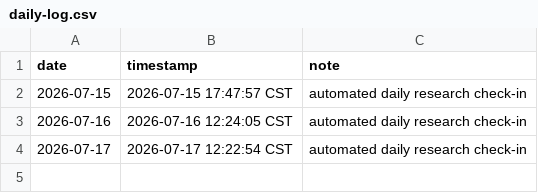
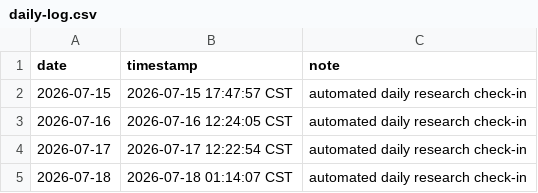
Before and after one commit to SIMON-WORLD/daily-research-log, a CSV file: activity/daily-log.csv, drawn as a sheet.

Commit message:
chore: daily research check-in 2026-07-18

```diff
--- a/activity/daily-log.csv
+++ b/activity/daily-log.csv
@@ -4 +4,2 @@ date,timestamp,note
 2026-07-17,2026-07-17 12:22:54 CST,automated daily research check-in
+2026-07-18,2026-07-18 01:14:07 CST,automated daily research check-in
```
